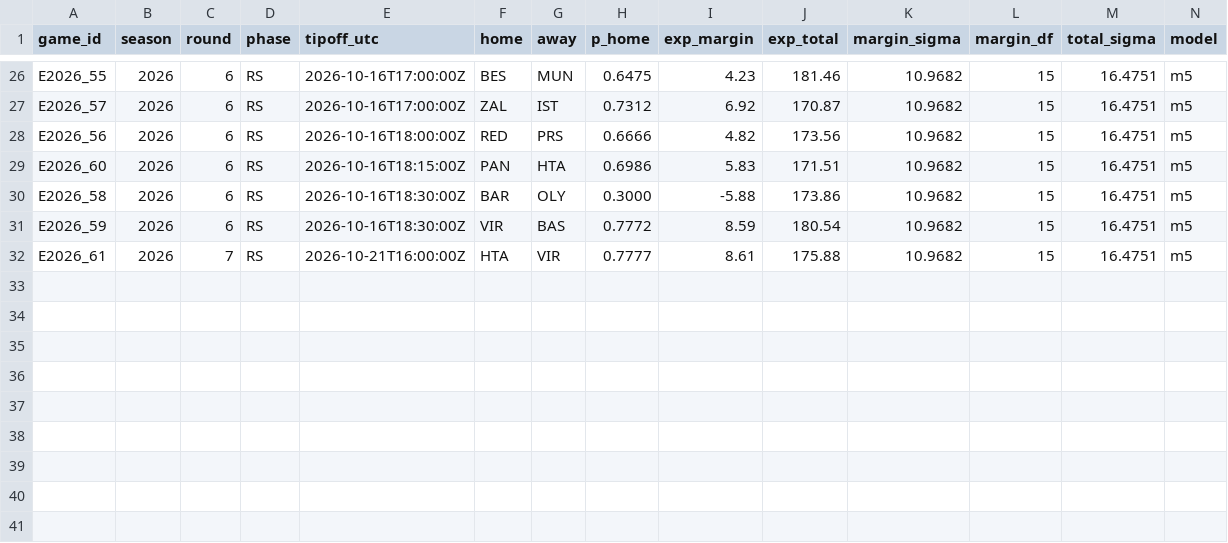
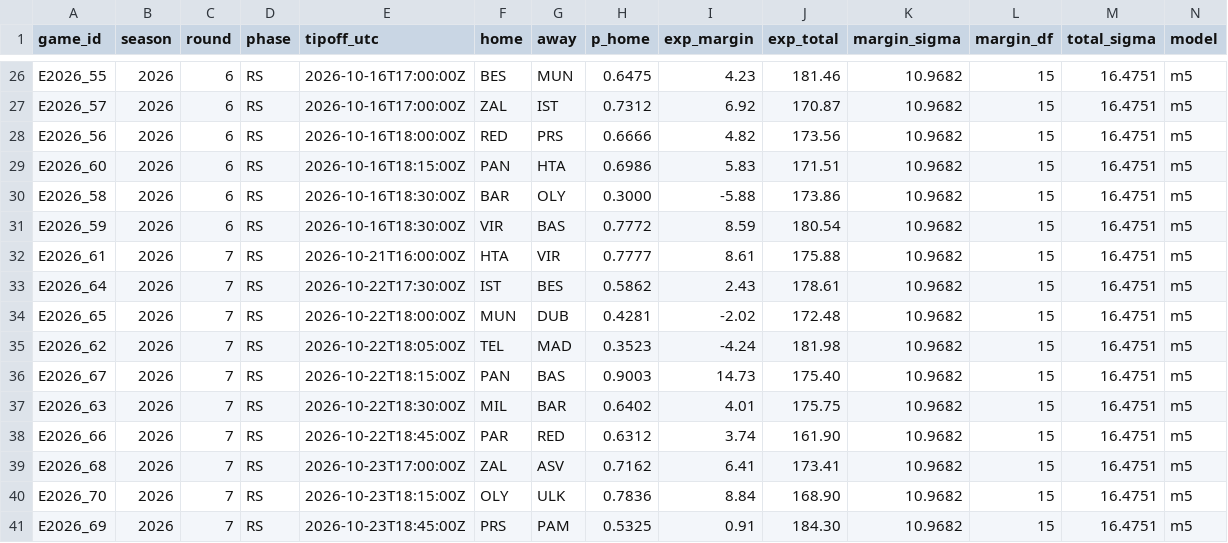
Before and after one commit to straf10/675hoops-Euroleague-Analytics, a CSV file: predictions/euroleague_m5_2026-27.csv, drawn as a sheet; only a part is shown, gaps mark what is left out; rows hold the shown columns only; the diff names each change by its address in the sheet, - before the commit and + after, or states it on an @@ line.

```diff
--- a/predictions/euroleague_m5_2026-27.csv
+++ b/predictions/euroleague_m5_2026-27.csv
+row 33: E2026_64 | 2026 | 7 | RS | 2026-10-22T17:30:00Z | IST | BES | 0.5862 | 2.43 | 178.61 | 10.9682 | 15 | 16.4751 | m5
+row 34: E2026_65 | 2026 | 7 | RS | 2026-10-22T18:00:00Z | MUN | DUB | 0.4281 | -2.02 | 172.48 | 10.9682 | 15 | 16.4751 | m5
+row 35: E2026_62 | 2026 | 7 | RS | 2026-10-22T18:05:00Z | TEL | MAD | 0.3523 | -4.24 | 181.98 | 10.9682 | 15 | 16.4751 | m5
+row 36: E2026_67 | 2026 | 7 | RS | 2026-10-22T18:15:00Z | PAN | BAS | 0.9003 | 14.73 | 175.40 | 10.9682 | 15 | 16.4751 | m5
+row 37: E2026_63 | 2026 | 7 | RS | 2026-10-22T18:30:00Z | MIL | BAR | 0.6402 | 4.01 | 175.75 | 10.9682 | 15 | 16.4751 | m5
+row 38: E2026_66 | 2026 | 7 | RS | 2026-10-22T18:45:00Z | PAR | RED | 0.6312 | 3.74 | 161.90 | 10.9682 | 15 | 16.4751 | m5
+row 39: E2026_68 | 2026 | 7 | RS | 2026-10-23T17:00:00Z | ZAL | ASV | 0.7162 | 6.41 | 173.41 | 10.9682 | 15 | 16.4751 | m5
+row 40: E2026_70 | 2026 | 7 | RS | 2026-10-23T18:15:00Z | OLY | ULK | 0.7836 | 8.84 | 168.90 | 10.9682 | 15 | 16.4751 | m5
+row 41: E2026_69 | 2026 | 7 | RS | 2026-10-23T18:45:00Z | PRS | PAM | 0.5325 | 0.91 | 184.30 | 10.9682 | 15 | 16.4751 | m5
```
Also changed, not shown: odds/euroleague_2026-27.csv, predictions/euroleague_2026-27.csv, 6 other files.
